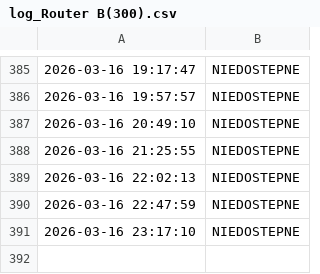
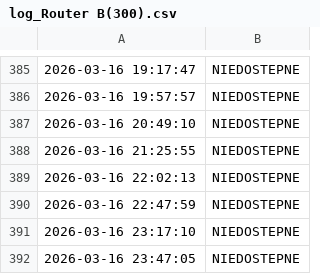
Before and after one commit to NorbertFiglewicz/monitor-ogloszenia, a CSV file: log_Router B(300).csv, drawn as a sheet; only a part is shown, gaps mark what is left out; the diff names each change by its address in the sheet, - before the commit and + after, or states it on an @@ line.

```diff
--- a/log_Router B(300).csv
+++ b/log_Router B(300).csv
+row 392: 2026-03-16 23:47:05 | NIEDOSTEPNE
```
Also changed, not shown: log_Router A(500).csv, 3 other files.
